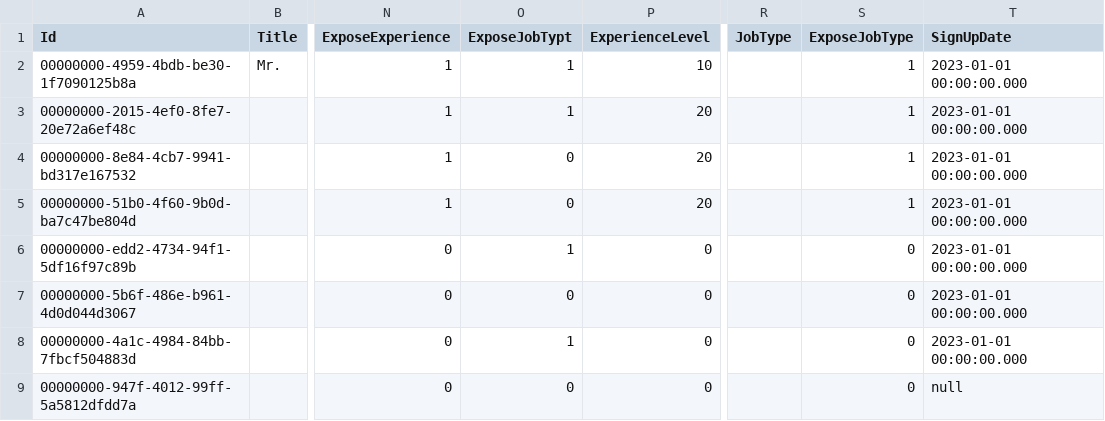
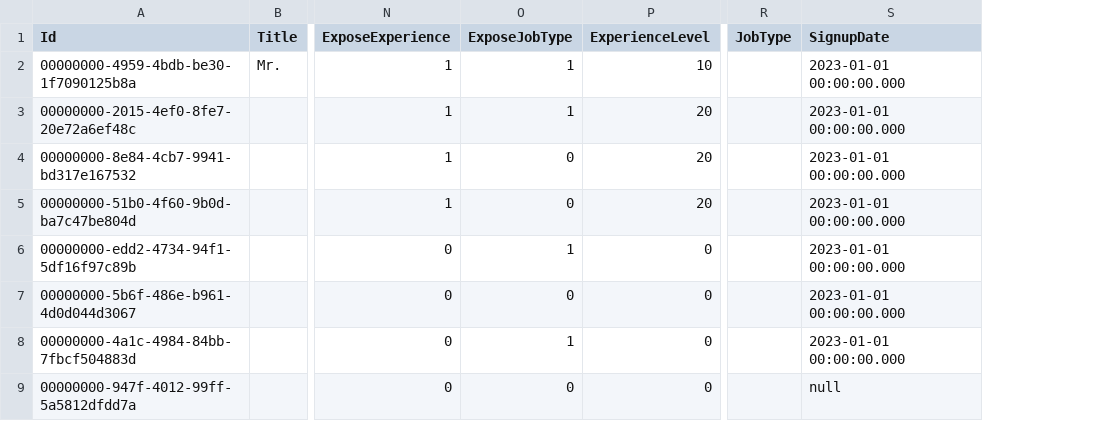
Before and after one commit to Gobling/PathoGateTestData, a CSV file: PG_Members.csv, drawn as a sheet; only a part is shown, gaps mark what is left out; removed rows and columns are numbered as before the commit, all else as after; the diff names each change by its address in the sheet, - before the commit and + after, or states it on an @@ line.

Commit message:
Bugfix on PG_Members

```diff
--- a/PG_Members.csv
+++ b/PG_Members.csv
-column S (ExposeJobType), rows 2-9: 1 | 1 | 1 | 1 | 0 | 0 | 0 | 0
-O1: ExposeJobTypt
+O1: ExposeJobType
-S1: SignUpDate
+S1: SignupDate
```
